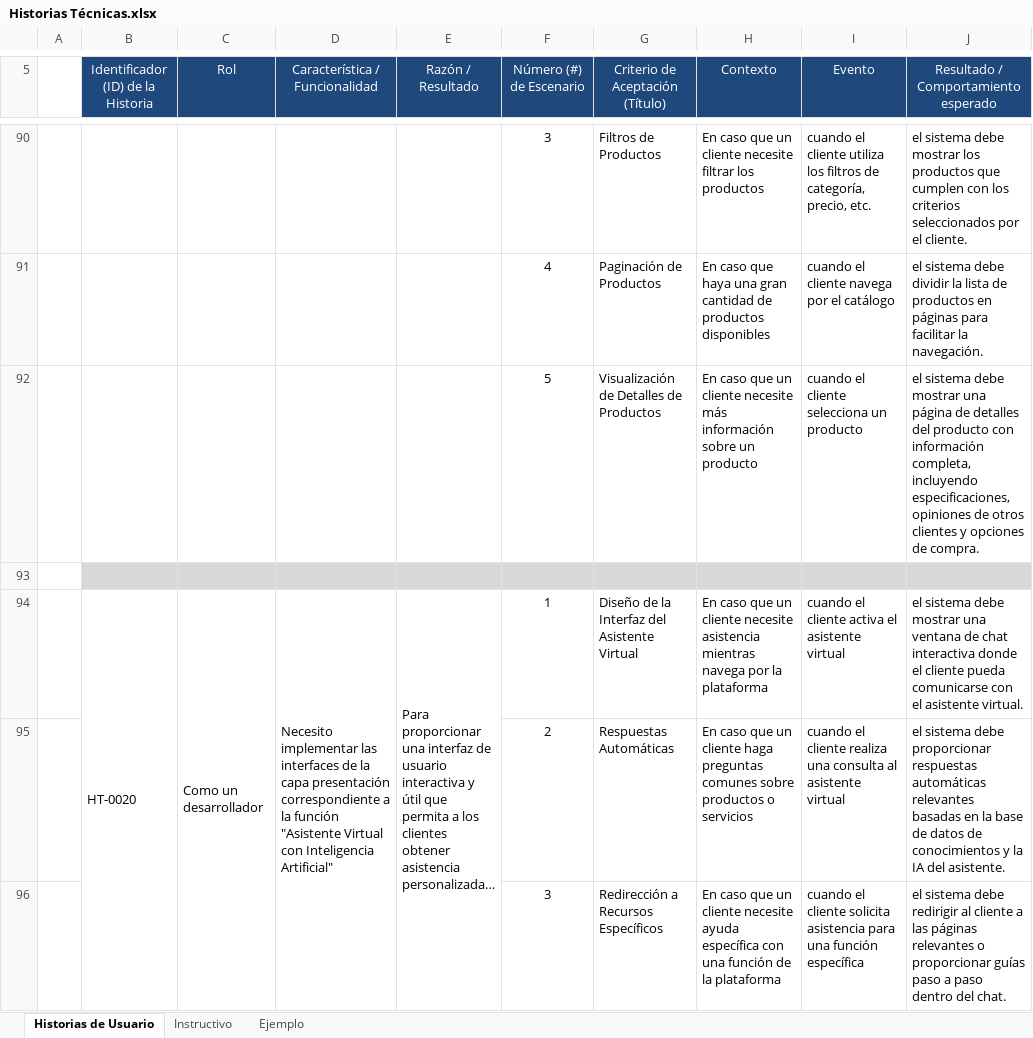
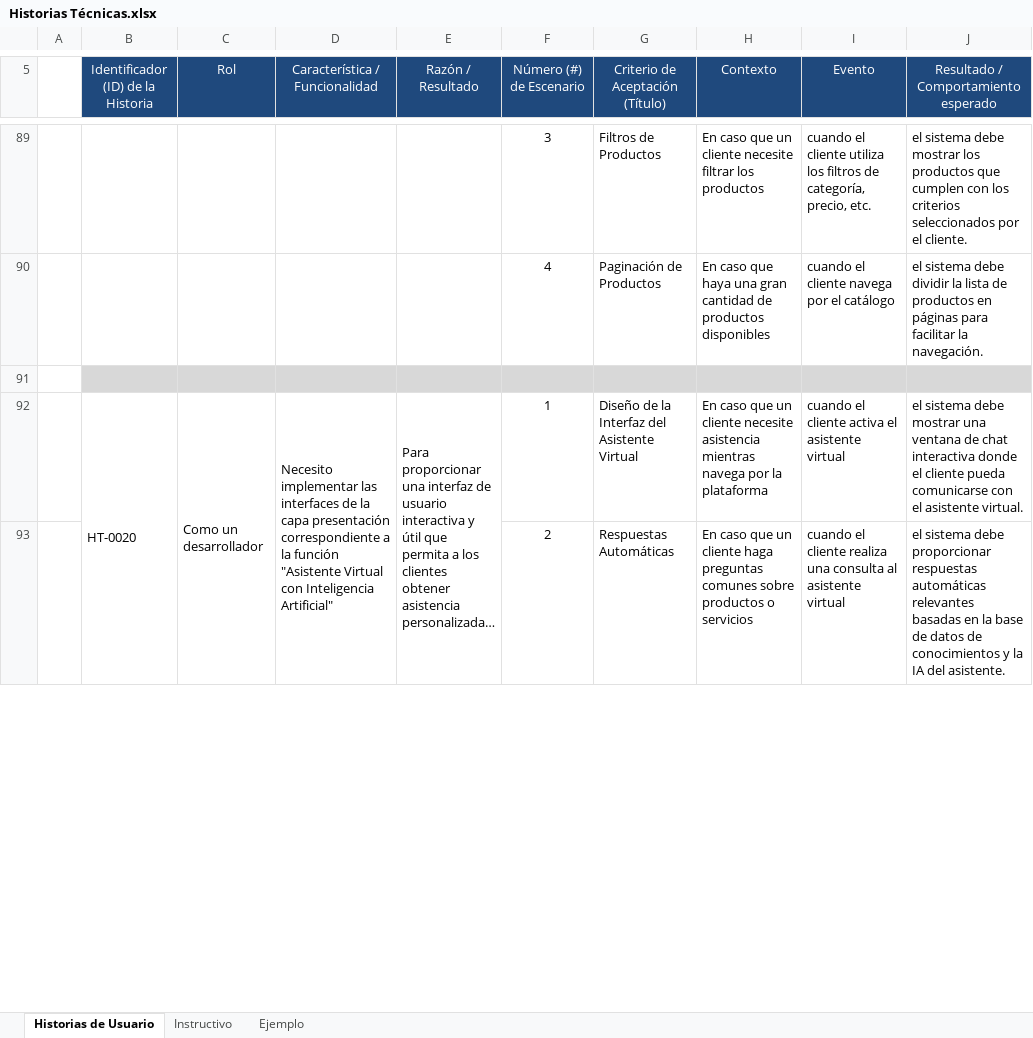
Before and after one commit to andres0v13d0/nova, an Excel workbook: Documentos/Historias Técnicas.xlsx, sheet Historias de Usuario, drawn as a sheet; only a part is shown, gaps mark what is left out; long unchanged cells end in …; values as stored, in another font and other column widths than the file's, no borders; the diff covers the shown part only; the diff names each change by its address in the sheet, - before the commit and + after, or states it on an @@ line.

Commit message:
Update Historias Técnicas.xlsx

```diff
--- a/Documentos/Historias Técnicas.xlsx (sheet Historias de Usuario)
+++ b/Documentos/Historias Técnicas.xlsx (sheet Historias de Usuario)
-row 92:  |  |  |  |  | 5 | Visualización de Detalles de Productos | En caso que un cliente necesite más información sobre un producto | cuando el cliente selecciona un producto | el sistema debe mostrar una página de detalles del producto con información completa, incluyendo especificaciones, opiniones de otros clientes y opciones de compra.
-row 96:  |  |  |  |  | 3 | Redirección a Recursos Específicos | En caso que un cliente necesite ayuda específica con una función de la plataforma | cuando el cliente solicita asistencia para una función específica | el sistema debe redirigir al cliente a las páginas relevantes o proporcionar guías paso a paso dentro del chat.
```
Also changed, not shown: 32 removed rows and 29 edited cells elsewhere in this sheet.
